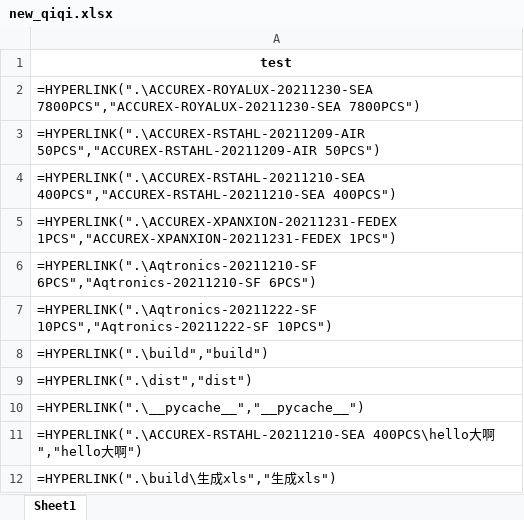
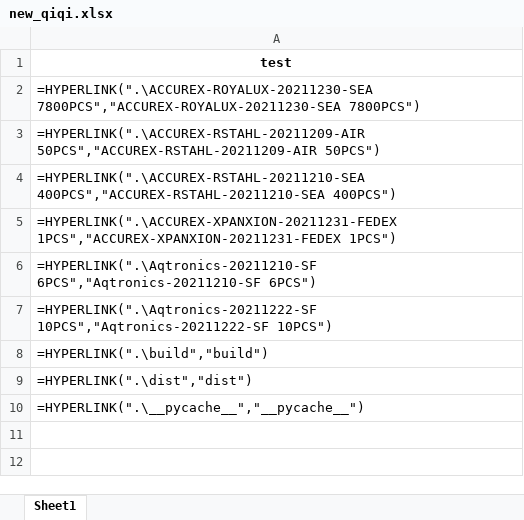
Before and after one commit to Dong-Ni/PythonDemo, an Excel workbook: outQiqiXls/new_qiqi.xlsx, sheet Sheet1, drawn as a sheet; values as stored, in another font and other column widths than the file's, no borders; formulas without a stored value are shown as written; the diff names each change by its address in the sheet, - before the commit and + after, or states it on an @@ line.

```diff
--- a/outQiqiXls/new_qiqi.xlsx (sheet Sheet1)
+++ b/outQiqiXls/new_qiqi.xlsx (sheet Sheet1)
-row 11: =HYPERLINK(".\ACCUREX-RSTAHL-20211210-SEA 400PCS\hello大啊","hello大啊")
-row 12: =HYPERLINK(".\build\生成xls","生成xls")
```
Also changed, not shown: 12 other files.
